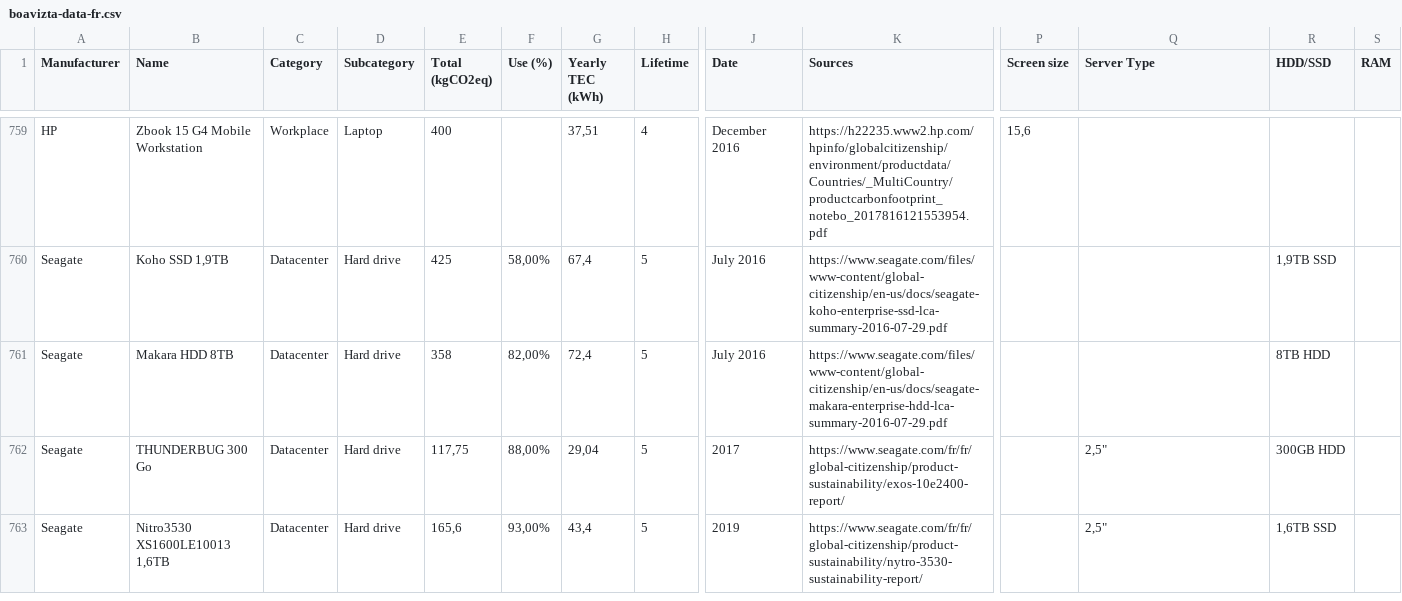
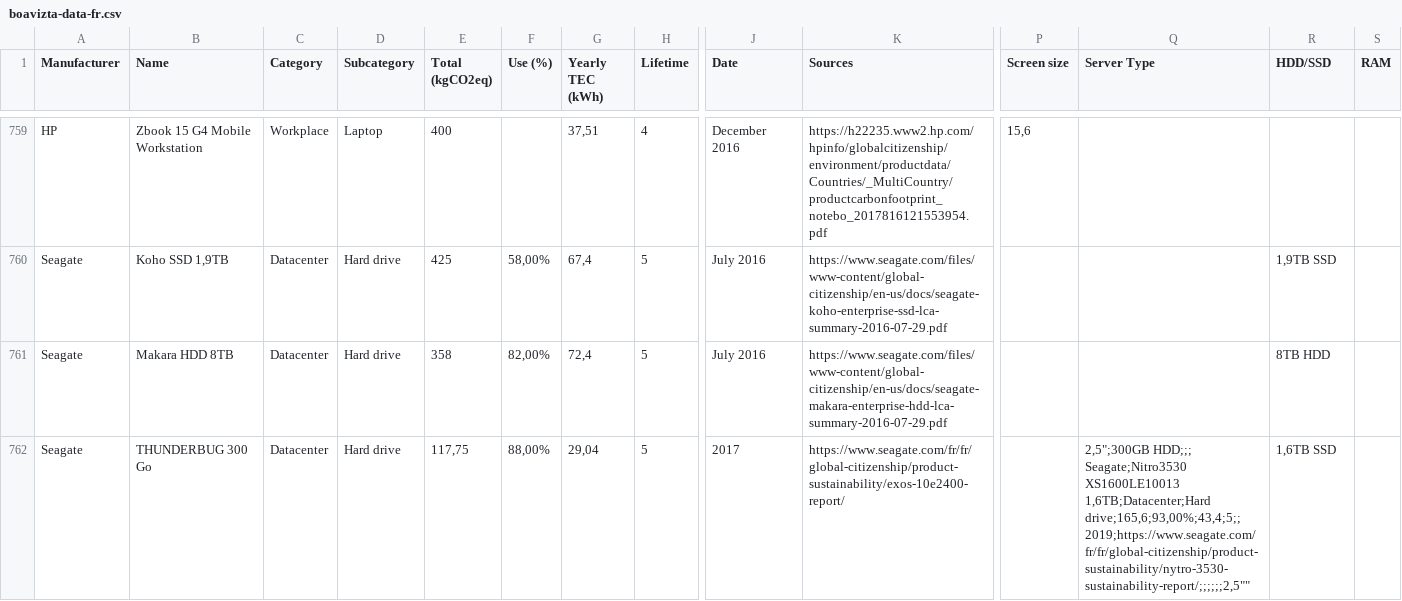
Before and after one commit to Boavizta/environmental-footprint-data, a CSV file: boavizta-data-fr.csv, drawn as a sheet; only a part is shown, gaps mark what is left out; rows hold the shown columns only; ↵ is a line break in a cell; the diff covers the shown part only; the diff names each change by its address in the sheet, - before the commit and + after, or states it on an @@ line.

Commit message:
Sync & cleanup

```diff
--- a/boavizta-data-fr.csv
+++ b/boavizta-data-fr.csv
-Q762 (Server Type): 2,5"
+Q762 (Server Type): 2,5";300GB HDD;;; ↵ Seagate;Nitro3530 XS1600LE10013 1,6TB;Datacenter;Hard drive;165,6;93,00%;43,4;5;;2019;https://www.seagate.com/fr/fr/global-citizenship/product-sustainability/nytro-3530-sustainability-report/;;;;;;2,5""
-R762 (HDD/SSD): 300GB HDD
+R762 (HDD/SSD): 1,6TB SSD
-row 763: Seagate | Nitro3530 XS1600LE10013 1,6TB | Datacenter | Hard drive | 165,6 | 93,00% | 43,4 | 5 | 2019 | https://www.seagate.com/fr/fr/global-citizenship/product-sustainability/nytro-3530-sustainability-report/ |  | 2,5" | 1,6TB SSD
```
Also changed, not shown: 2 removed rows and 2 edited cells elsewhere in this file.
